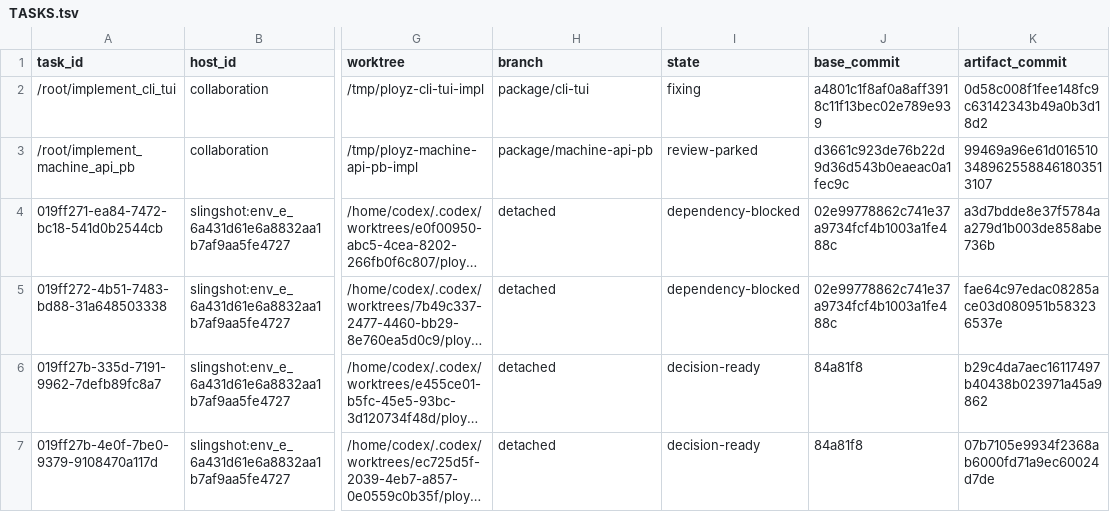
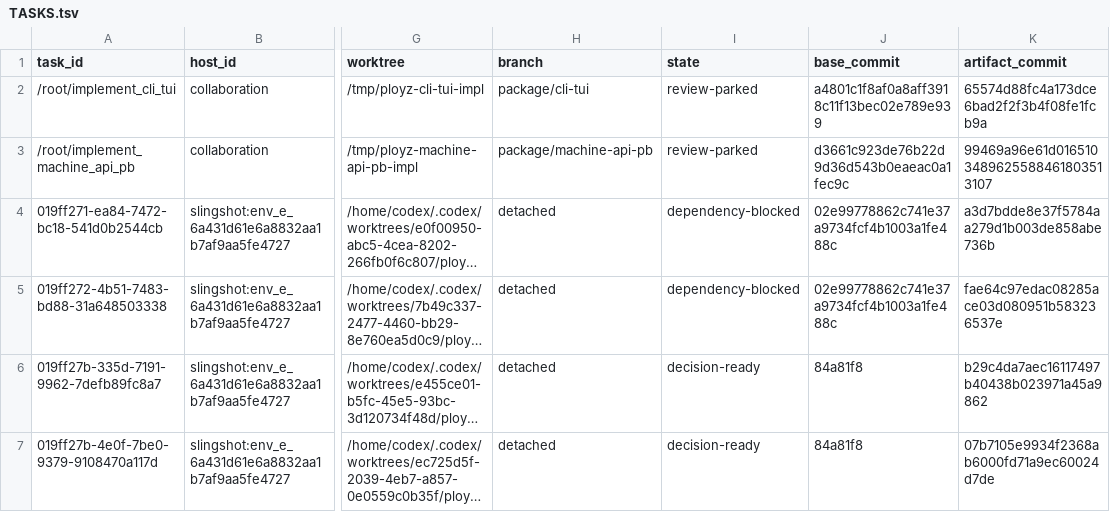
Before and after one commit to getployz/ployz-rust-port, a TSV file: migration/TASKS.tsv, drawn as a sheet; only a part is shown, gaps mark what is left out; long unchanged cells end in …; the diff names each change by its address in the sheet, - before the commit and + after, or states it on an @@ line.

```diff
--- a/migration/TASKS.tsv
+++ b/migration/TASKS.tsv
-I2 (state): fixing
+I2 (state): review-parked
-K2 (artifact_commit): 0d58c008f1fee148fc9c63142343b49a0b3d18d2
+K2 (artifact_commit): 65574d88fc4a173dce6bad2f2f3b4f08fe1fcb9a
```
Also changed, not shown: migration/PACKAGES.tsv.
